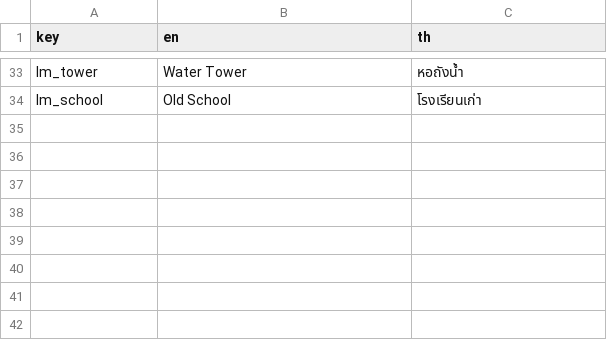
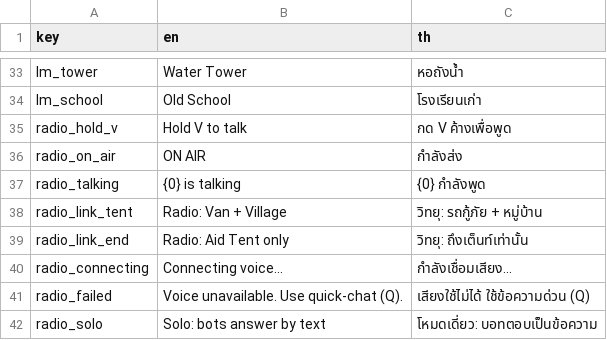
Before and after one commit to Nate1506/AFO, a CSV file: Assets/Resources/Localization/strings.csv, drawn as a sheet; only a part is shown, gaps mark what is left out; the diff names each change by its address in the sheet, - before the commit and + after, or states it on an @@ line.

```diff
--- a/Assets/Resources/Localization/strings.csv
+++ b/Assets/Resources/Localization/strings.csv
+row 35: radio_hold_v | Hold V to talk | กด V ค้างเพื่อพูด
+row 36: radio_on_air | ON AIR | กำลังส่ง
+row 37: radio_talking | {0} is talking | {0} กำลังพูด
+row 38: radio_link_tent | Radio: Van + Village | วิทยุ: รถกู้ภัย + หมู่บ้าน
+row 39: radio_link_end | Radio: Aid Tent only | วิทยุ: ถึงเต็นท์เท่านั้น
+row 40: radio_connecting | Connecting voice... | กำลังเชื่อมเสียง...
+row 41: radio_failed | Voice unavailable. Use quick-chat (Q). | เสียงใช้ไม่ได้ ใช้ข้อความด่วน (Q)
+row 42: radio_solo | Solo: bots answer by text | โหมดเดี่ยว: บอทตอบเป็นข้อความ
```
Also changed, not shown: 8 other files.
